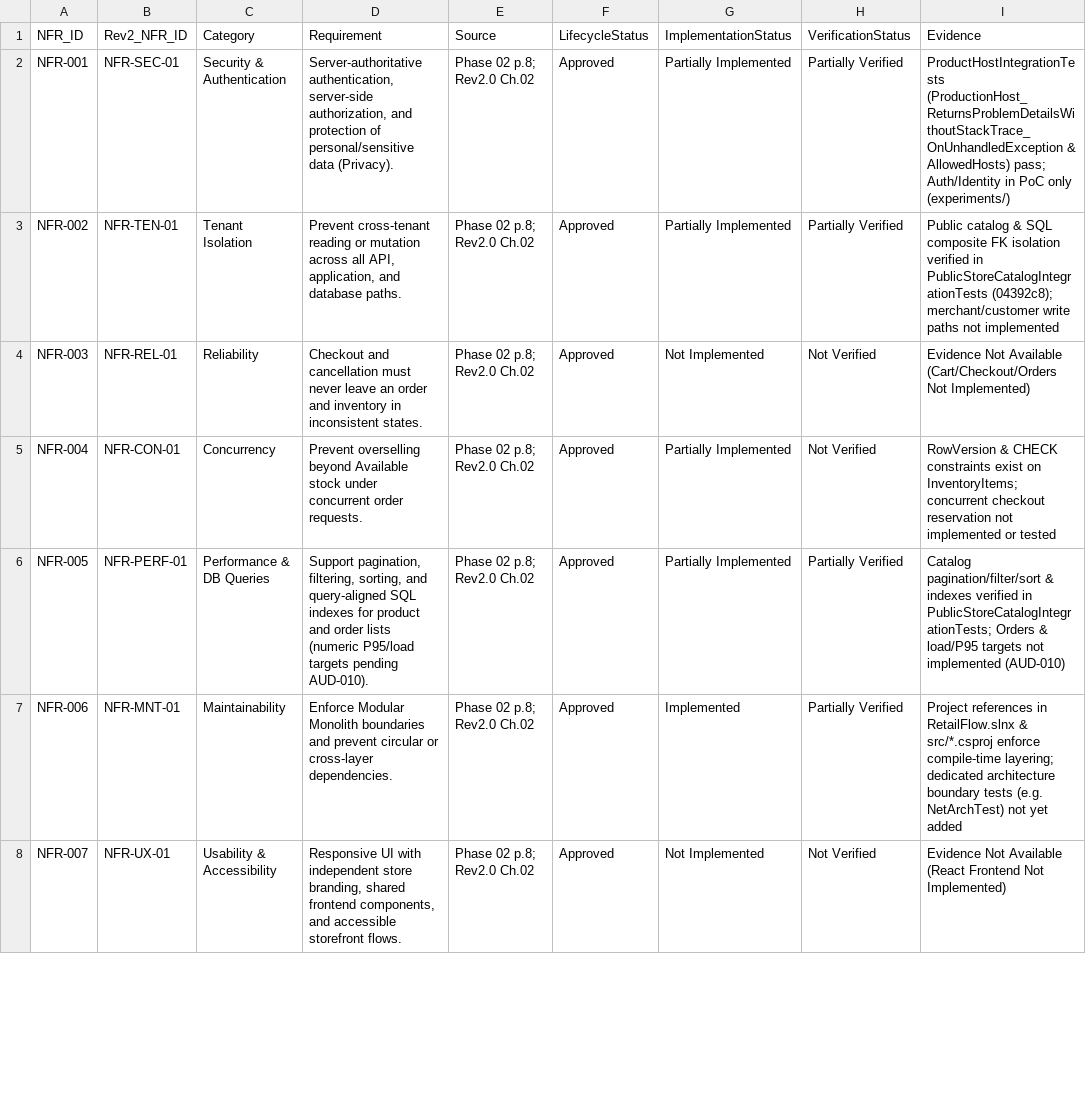
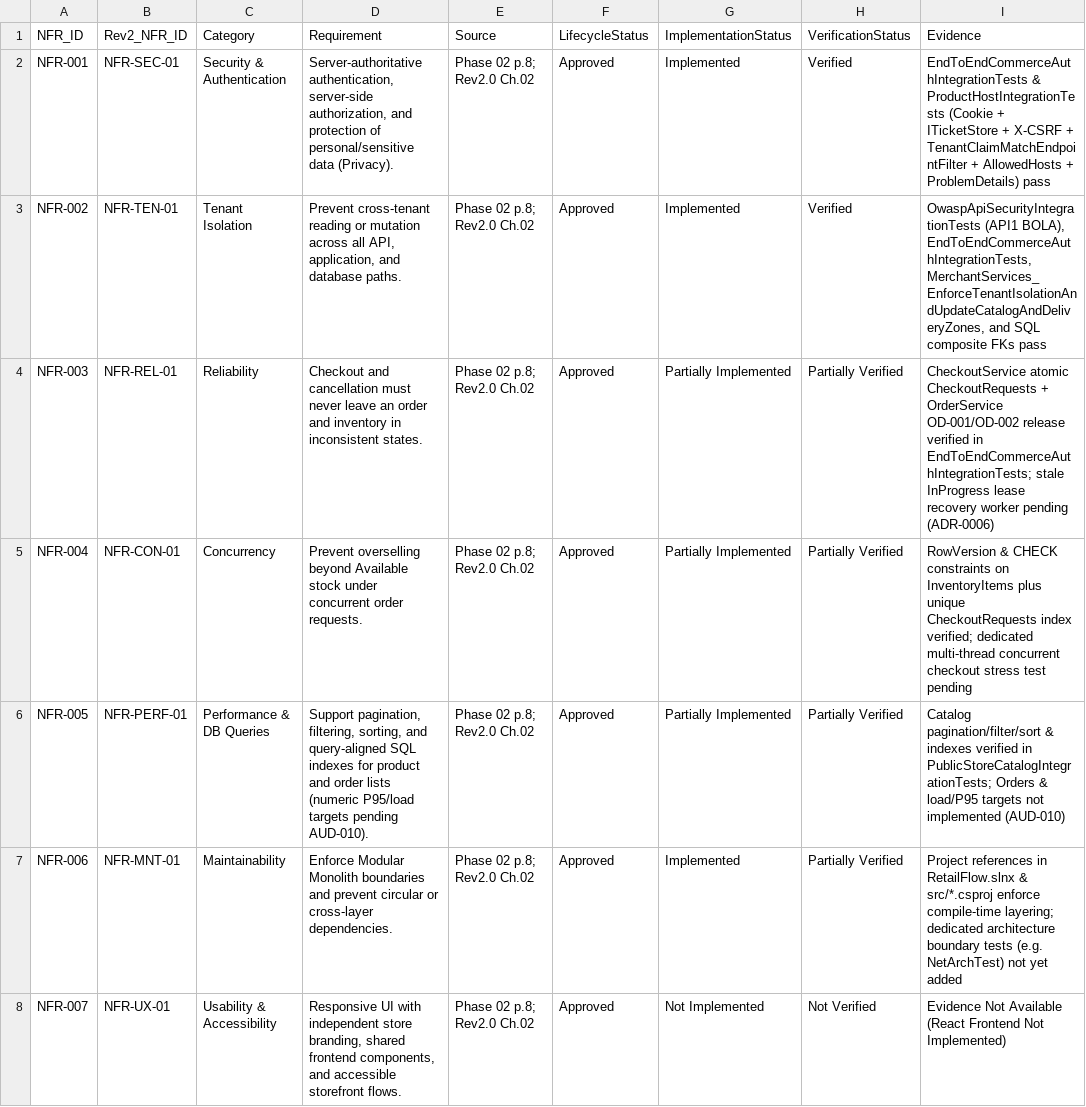
Before and after one commit to ayhm325/RetailFlow, a CSV file: docs/01-Requirements/NFR-Register.csv, drawn as a sheet; only a part is shown; the diff covers the shown part only.

Commit message:
fix(ci,security,domain,docs): resolve RF-REV-001 through RF-REV-010 corrective findings

```diff
--- a/docs/01-Requirements/NFR-Register.csv
+++ b/docs/01-Requirements/NFR-Register.csv
@@ -1,6 +1,6 @@
 NFR_ID,Rev2_NFR_ID,Category,Requirement,Source,LifecycleStatus,ImplementationStatus,VerificationStatus,Evidence
-NFR-001,NFR-SEC-01,Security & Authentication,"Server-authoritative authentication, server-side authorization, and protection of personal/sensitive data (Privacy).",Phase 02 p.8; Rev2.0 Ch.02,Approved,Partially Implemented,Partially Verified,"ProductHostIntegrationTests (ProductionHost_ReturnsProblemDetailsWithoutStackTrace_OnUnhandledException & AllowedHosts) pass; Auth/Identity in PoC only (experiments/)"
-NFR-002,NFR-TEN-01,Tenant Isolation,"Prevent cross-tenant reading or mutation across all API, application, and database paths.",Phase 02 p.8; Rev2.0 Ch.02,Approved,Partially Implemented,Partially Verified,"Public catalog & SQL composite FK isolation verified in PublicStoreCatalogIntegrationTests (04392c8); merchant/customer write paths not implemented"
-NFR-003,NFR-REL-01,Reliability,"Checkout and cancellation must never leave an order and inventory in inconsistent states.",Phase 02 p.8; Rev2.0 Ch.02,Approved,Not Implemented,Not Verified,Evidence Not Available (Cart/Checkout/Orders Not Implemented)
-NFR-004,NFR-CON-01,Concurrency,"Prevent overselling beyond Available stock under concurrent order requests.",Phase 02 p.8; Rev2.0 Ch.02,Approved,Partially Implemented,Not Verified,"RowVersion & CHECK constraints exist on InventoryItems; concurrent checkout reservation not implemented or tested"
+NFR-001,NFR-SEC-01,Security & Authentication,"Server-authoritative authentication, server-side authorization, and protection of personal/sensitive data (Privacy).",Phase 02 p.8; Rev2.0 Ch.02,Approved,Implemented,Verified,"EndToEndCommerceAuthIntegrationTests & ProductHostIntegrationTests (Cookie + ITicketStore + X-CSRF + TenantClaimMatchEndpointFilter + AllowedHosts + ProblemDetails) pass"
+NFR-002,NFR-TEN-01,Tenant Isolation,"Prevent cross-tenant reading or mutation across all API, application, and database paths.",Phase 02 p.8; Rev2.0 Ch.02,Approved,Implemented,Verified,"OwaspApiSecurityIntegrationTests (API1 BOLA), EndToEndCommerceAuthIntegrationTests, MerchantServices_EnforceTenantIsolationAndUpdateCatalogAndDeliveryZones, and SQL composite FKs pass"
+NFR-003,NFR-REL-01,Reliability,"Checkout and cancellation must never leave an order and inventory in inconsistent states.",Phase 02 p.8; Rev2.0 Ch.02,Approved,Partially Implemented,Partially Verified,"CheckoutService atomic CheckoutRequests + OrderService OD-001/OD-002 release verified in EndToEndCommerceAuthIntegrationTests; stale InProgress lease recovery worker pending (ADR-0006)"
+NFR-004,NFR-CON-01,Concurrency,"Prevent overselling beyond Available stock under concurrent order requests.",Phase 02 p.8; Rev2.0 Ch.02,Approved,Partially Implemented,Partially Verified,"RowVersion & CHECK constraints on InventoryItems plus unique CheckoutRequests index verified; dedicated multi-thread concurrent checkout stress test pending"
 NFR-005,NFR-PERF-01,Performance & DB Queries,"Support pagination, filtering, sorting, and query-aligned SQL indexes for product and order lists (numeric P95/load targets pending AUD-010).",Phase 02 p.8; Rev2.0 Ch.02,Approved,Partially Implemented,Partially Verified,"Catalog pagination/filter/sort & indexes verified in PublicStoreCatalogIntegrationTests; Orders & load/P95 targets not implemented (AUD-010)"
```
Also changed, not shown: 8 edited cells elsewhere in this file, docs/09-Audit-and-Traceability/Reference-Register.csv, 19 other files.
